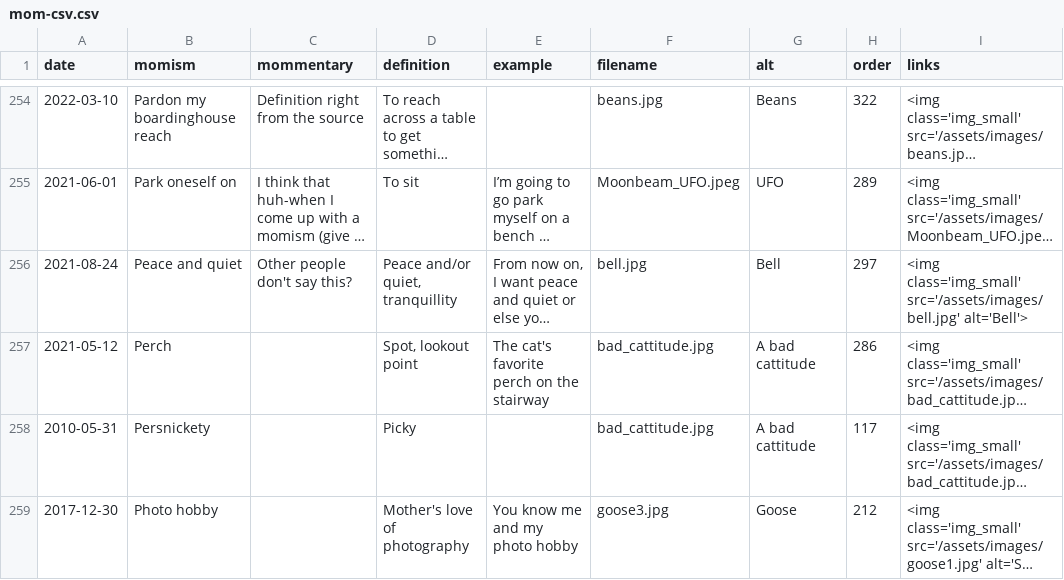
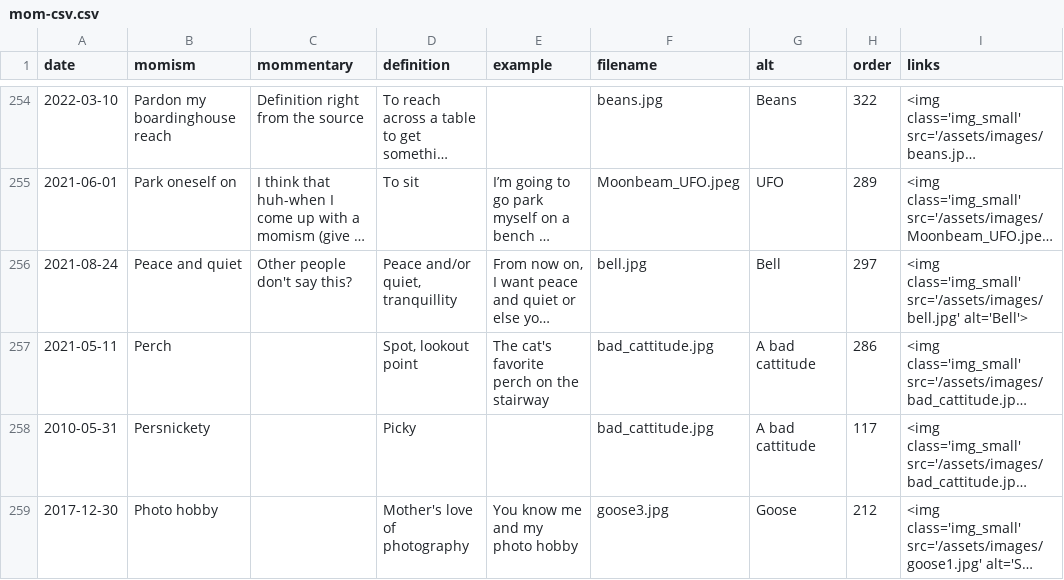
Before and after one commit to summerhays/new_momisms, a CSV file: _data/mom-csv.csv, drawn as a sheet; only a part is shown, gaps mark what is left out; long unchanged cells end in …; the diff covers the shown part only; the diff names each change by its address in the sheet, - before the commit and + after, or states it on an @@ line.

```diff
--- a/_data/mom-csv.csv
+++ b/_data/mom-csv.csv
-A257 (date): 2021-05-12
+A257 (date): 2021-05-11
```
Also changed, not shown: 5 edited cells elsewhere in this file, 6 other files.
